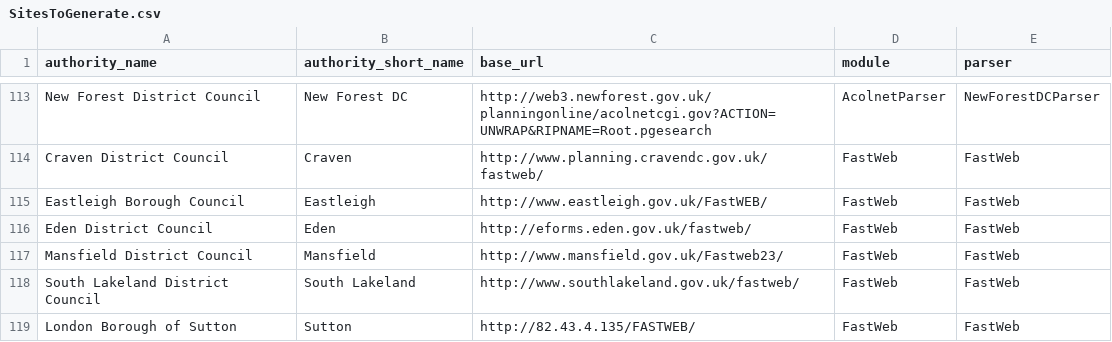
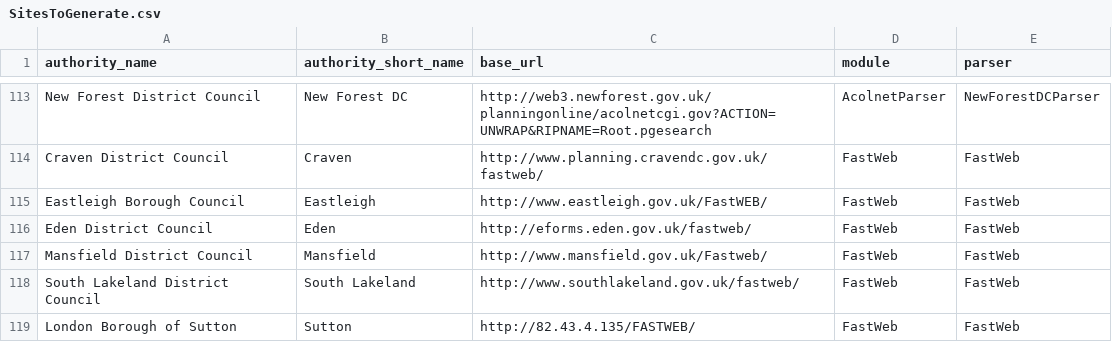
Before and after one commit to openaustralia/planningalerts, a CSV file: python_scrapers/SitesToGenerate.csv, drawn as a sheet; only a part is shown, gaps mark what is left out.

Commit message:
Fix change to Mansfield URL, and change to columns in Allerdale display.

```diff
--- a/python_scrapers/SitesToGenerate.csv
+++ b/python_scrapers/SitesToGenerate.csv
@@ -116,3 +116,3 @@
 "Eden District Council", "Eden", "http://eforms.eden.gov.uk/fastweb/", "FastWeb", "FastWeb"
-"Mansfield District Council", "Mansfield", "http://www.mansfield.gov.uk/Fastweb23/", "FastWeb", "FastWeb"
+"Mansfield District Council", "Mansfield", "http://www.mansfield.gov.uk/Fastweb/", "FastWeb", "FastWeb"
 "South Lakeland District Council", "South Lakeland", "http://www.southlakeland.gov.uk/fastweb/", "FastWeb", "FastWeb"
```
Also changed, not shown: 1 other file.
